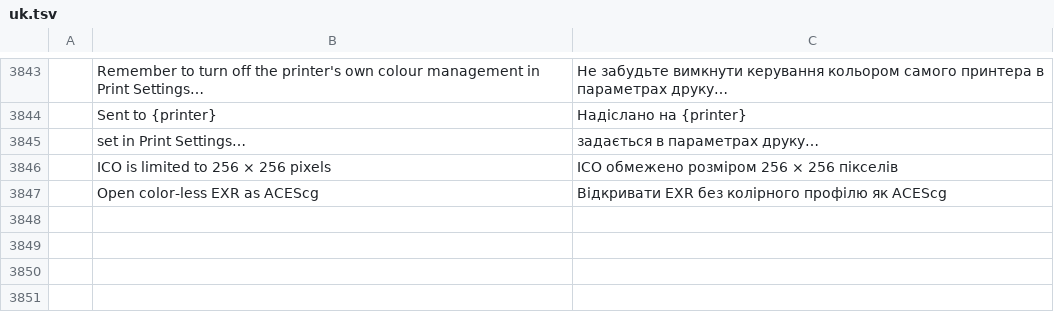
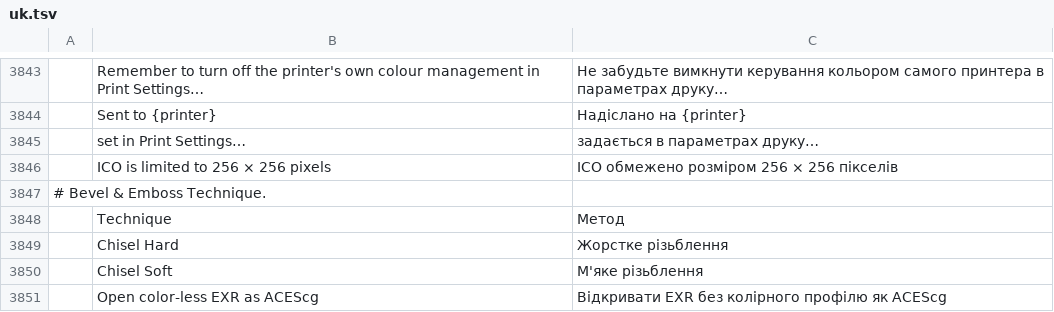
Before and after one commit to salim-studio/photosweet, a TSV file: crates/ui-egui/src/i18n/uk.tsv, drawn as a sheet; only a part is shown, gaps mark what is left out; the diff names each change by its address in the sheet, - before the commit and + after, or states it on an @@ line.

Commit message:
Layer Style: Bevel & Emboss Technique dropdown (#5147) (#5181)
The engine, renderer and PSD mapping already supported Smooth, Chisel Hard
and Chisel Soft, but the dialog's Bevel & Emboss page had no control for it.
Add the Technique dropdown under Style (Photoshop's order), a smooth default
for new bevels, and translations.

```diff
--- a/crates/ui-egui/src/i18n/uk.tsv
+++ b/crates/ui-egui/src/i18n/uk.tsv
+row 3847: # Bevel & Emboss Technique.
+row 3848:  | Technique | Метод
+row 3849:  | Chisel Hard | Жорстке різьблення
+row 3850:  | Chisel Soft | М'яке різьблення
```
Also changed, not shown: crates/ui-egui/src/i18n/cs.tsv, crates/ui-egui/src/i18n/el.tsv, 19 other files.
